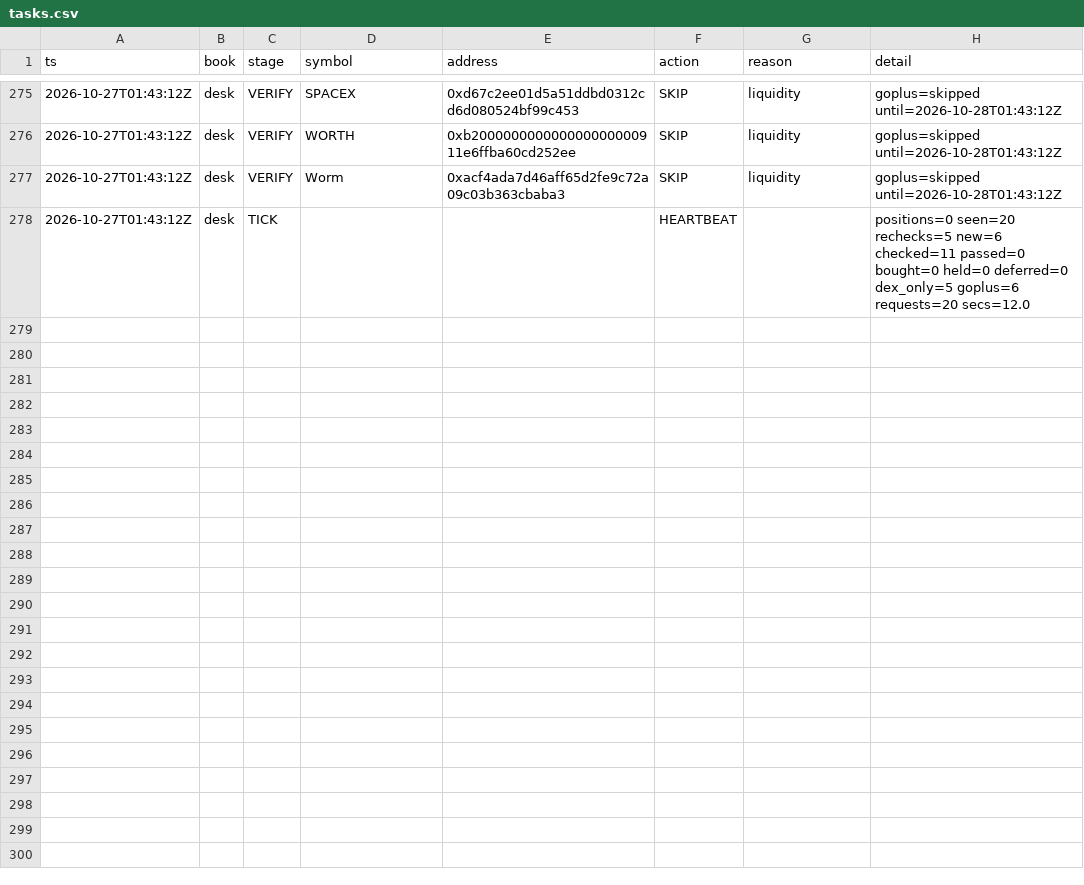
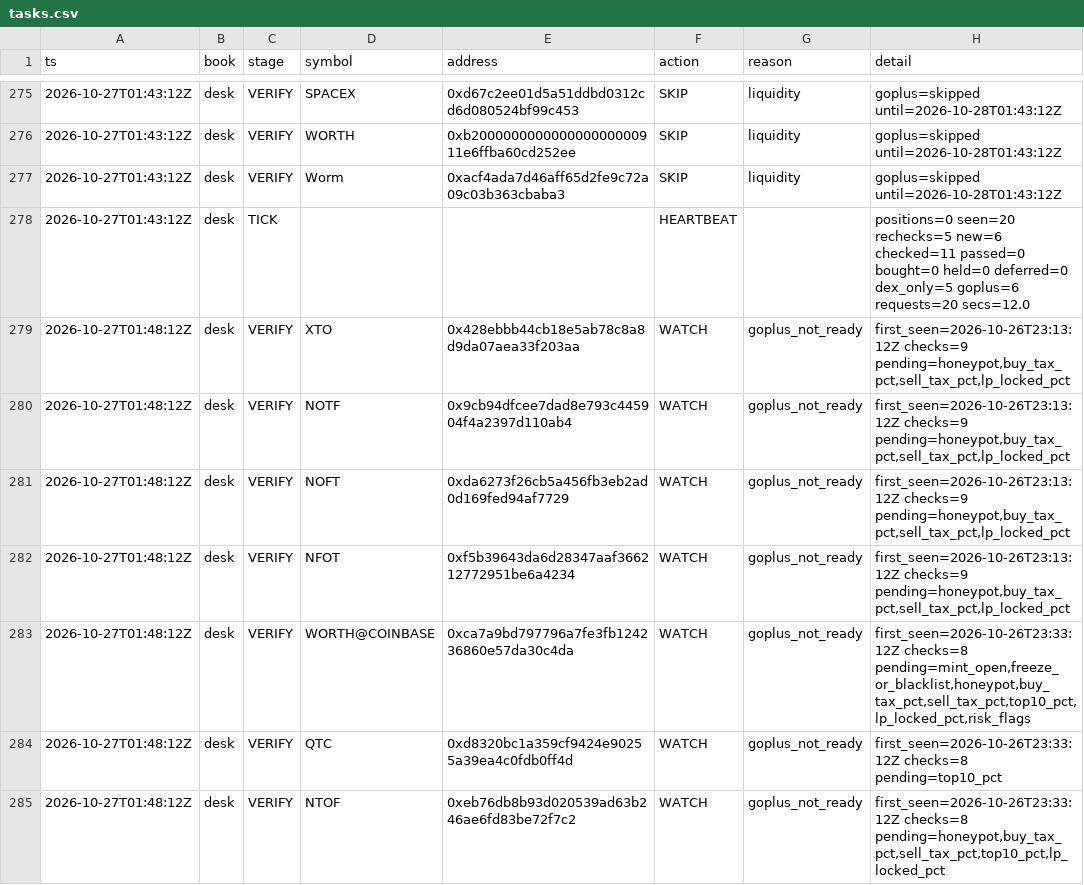
Before and after one commit to Zirqo-Dev/baseline-desk, a CSV file: data/daily/2026-10-27/tasks.csv, drawn as a sheet; only a part is shown, gaps mark what is left out; the diff covers the shown part only.

```diff
--- a/data/daily/2026-10-27/tasks.csv
+++ b/data/daily/2026-10-27/tasks.csv
@@ -278 +278,8 @@ ts,book,stage,symbol,address,action,reason,detail
 2026-10-27T01:43:12Z,desk,TICK,,,HEARTBEAT,,positions=0 seen=20 rechecks=5 new=6 checked=11 passed=0 bought=0 held=0 deferred=0 dex_only=5 goplus=6 requests=20 secs=12.0
+2026-10-27T01:48:12Z,desk,VERIFY,XTO,0x428ebbb44cb18e5ab78c8a8d9da07aea33f203aa,WATCH,goplus_not_ready,"first_seen=2026-10-26T23:13:12Z checks=9 pending=honeypot,buy_tax_pct,sell_tax_pct,lp_locked_pct"
+2026-10-27T01:48:12Z,desk,VERIFY,NOTF,0x9cb94dfcee7dad8e793c445904f4a2397d110ab4,WATCH,goplus_not_ready,"first_seen=2026-10-26T23:13:12Z checks=9 pending=honeypot,buy_tax_pct,sell_tax_pct,lp_locked_pct"
+2026-10-27T01:48:12Z,desk,VERIFY,NOFT,0xda6273f26cb5a456fb3eb2ad0d169fed94af7729,WATCH,goplus_not_ready,"first_seen=2026-10-26T23:13:12Z checks=9 pending=honeypot,buy_tax_pct,sell_tax_pct,lp_locked_pct"
+2026-10-27T01:48:12Z,desk,VERIFY,NFOT,0xf5b39643da6d28347aaf366212772951be6a4234,WATCH,goplus_not_ready,"first_seen=2026-10-26T23:13:12Z checks=9 pending=honeypot,buy_tax_pct,sell_tax_pct,lp_locked_pct"
+2026-10-27T01:48:12Z,desk,VERIFY,WORTH@COINBASE,0xca7a9bd797796a7fe3fb124236860e57da30c4da,WATCH,goplus_not_ready,"first_seen=2026-10-26T23:33:12Z checks=8 pending=mint_open,freeze_or_blacklist,honeypot,buy_tax_pct,sell_tax_pct,top10_pct,lp_locked_pct,risk_flags"
+2026-10-27T01:48:12Z,desk,VERIFY,QTC,0xd8320bc1a359cf9424e90255a39ea4c0fdb0ff4d,WATCH,goplus_not_ready,first_seen=2026-10-26T23:33:12Z checks=8 pending=top10_pct
+2026-10-27T01:48:12Z,desk,VERIFY,NTOF,0xeb76db8b93d020539ad63b246ae6fd83be72f7c2,WATCH,goplus_not_ready,"first_seen=2026-10-26T23:33:12Z checks=8 pending=honeypot,buy_tax_pct,sell_tax_pct,top10_pct,lp_locked_pct"
```
Also changed, not shown: 7 added rows elsewhere in this file, 1 other file.
